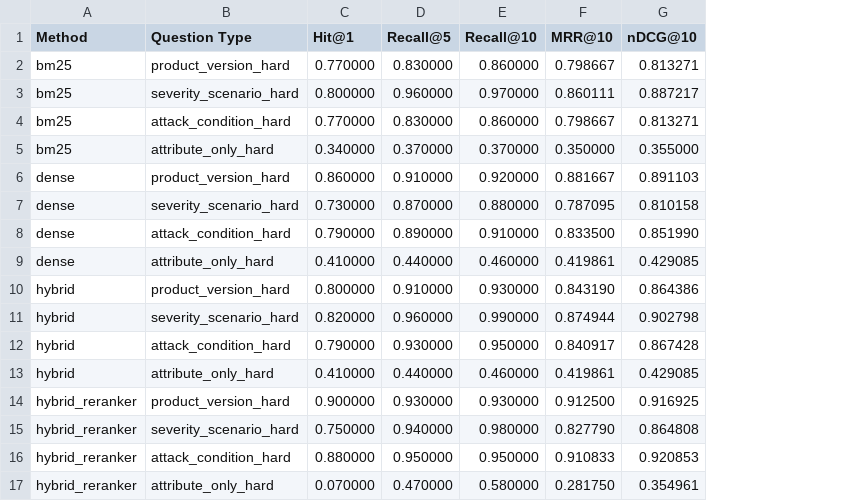
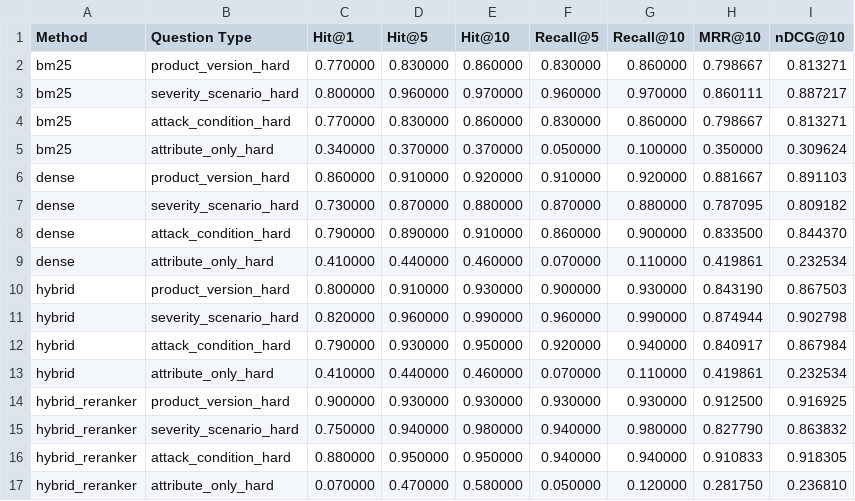
Before and after one commit to gangmurloc/CVE_KR_RAG, a CSV file: data/results/retrieval_metrics_hard_by_type.csv, drawn as a sheet; addresses are those after the commit; the diff names each change by its address in the sheet, - before the commit and + after, or states it on an @@ line.

Commit message:
Fix multi-gold Recall/nDCG and add query-weighted hard-split evaluation
Two more scoring issues surfaced once hard-split gold labels became sets
rather than single CVEs (previous commit be50891):

1. Recall@k and nDCG@k still used the single-gold formulas (any-hit and
   first-hit-discounted-rank), which are only correct when |gold| == 1.
   evaluate_retrieval_hard.metrics_for_multigold now computes true set
   recall (|top-k intersect gold| / |gold|) and proper multi-relevant
   nDCG (DCG@10 over every gold hit in the top 10, divided by the ideal
   DCG for min(|gold|, 10) relevant docs). Hit@k is kept as an explicit,
   separate column since it is what the old "Recall@k" name actually
   measured and remains a legitimate metric in its own right.

2. 400 generated rows contain many exact duplicates by (question_type,
   question_ko) -- e.g. the 34-CVE attribute_only_hard group is the same
   query and gold set repeated 34 times. Averaging over all 400 rows
   (CVE-weighted) lets that one shared question outweigh a unique query
   34-to-1. Added a query-weighted evaluation that deduplicates to the 307
   distinct queries first; retrieved rankings are identical across
   duplicates by construction, so this reuses the cached
   retrieval_results_hard.jsonl with no rerun needed.

The two weightings disagree on which method is best overall (CVE-weighted:
Hybrid, Hit@1=0.7050; query-weighted: Hybrid+Reranker, Hit@1=0.7883) and
that disagreement is itself informative: the query-weighted result also
resolves the previously-reported "reranker uniquely collapses on
attribute_only_hard" anomaly, which turns out to be a duplicate-weighting
artifact rather than a reranker-specific effect -- once deduplicated, all
four methods perform similarly poorly (3-7% Hit@1) on the 29 unique
attribute_only_hard profiles. README updated (English abstract + Korean
Hard split section) with both tables and this explanation.

```diff
--- a/data/results/retrieval_metrics_hard_by_type.csv
+++ b/data/results/retrieval_metrics_hard_by_type.csv
+column D (Hit@5), rows 2-17: 0.830000 | 0.960000 | 0.830000 | 0.370000 | 0.910000 | 0.870000 | 0.890000 | 0.440000 | 0.910000 | 0.960000 | 0.930000 | 0.440000 | 0.930000 | 0.940000 | 0.950000 | 0.470000
+column E (Hit@10), rows 2-17: 0.860000 | 0.970000 | 0.860000 | 0.370000 | 0.920000 | 0.880000 | 0.910000 | 0.460000 | 0.930000 | 0.990000 | 0.950000 | 0.460000 | 0.930000 | 0.980000 | 0.950000 | 0.580000
-F5 (Recall@5): 0.370000
+F5 (Recall@5): 0.050000
-G5 (Recall@10): 0.370000
+G5 (Recall@10): 0.100000
-I5 (nDCG@10): 0.355000
+I5 (nDCG@10): 0.309624
-I7 (nDCG@10): 0.810158
+I7 (nDCG@10): 0.809182
-F8 (Recall@5): 0.890000
+F8 (Recall@5): 0.860000
-G8 (Recall@10): 0.910000
+G8 (Recall@10): 0.900000
-I8 (nDCG@10): 0.851990
+I8 (nDCG@10): 0.844370
-F9 (Recall@5): 0.440000
+F9 (Recall@5): 0.070000
-G9 (Recall@10): 0.460000
+G9 (Recall@10): 0.110000
-I9 (nDCG@10): 0.429085
+I9 (nDCG@10): 0.232534
-F10 (Recall@5): 0.910000
+F10 (Recall@5): 0.900000
-I10 (nDCG@10): 0.864386
+I10 (nDCG@10): 0.867503
-F12 (Recall@5): 0.930000
+F12 (Recall@5): 0.920000
-G12 (Recall@10): 0.950000
+G12 (Recall@10): 0.940000
-I12 (nDCG@10): 0.867428
+I12 (nDCG@10): 0.867984
-F13 (Recall@5): 0.440000
+F13 (Recall@5): 0.070000
-G13 (Recall@10): 0.460000
+G13 (Recall@10): 0.110000
-I13 (nDCG@10): 0.429085
+I13 (nDCG@10): 0.232534
-I15 (nDCG@10): 0.864808
+I15 (nDCG@10): 0.863832
-F16 (Recall@5): 0.950000
+F16 (Recall@5): 0.940000
-G16 (Recall@10): 0.950000
+G16 (Recall@10): 0.940000
-I16 (nDCG@10): 0.920853
+I16 (nDCG@10): 0.918305
-F17 (Recall@5): 0.470000
+F17 (Recall@5): 0.050000
-G17 (Recall@10): 0.580000
+G17 (Recall@10): 0.120000
-I17 (nDCG@10): 0.354961
+I17 (nDCG@10): 0.236810
```
Also changed, not shown: data/results/retrieval_metrics_hard.csv, 8 other files.
